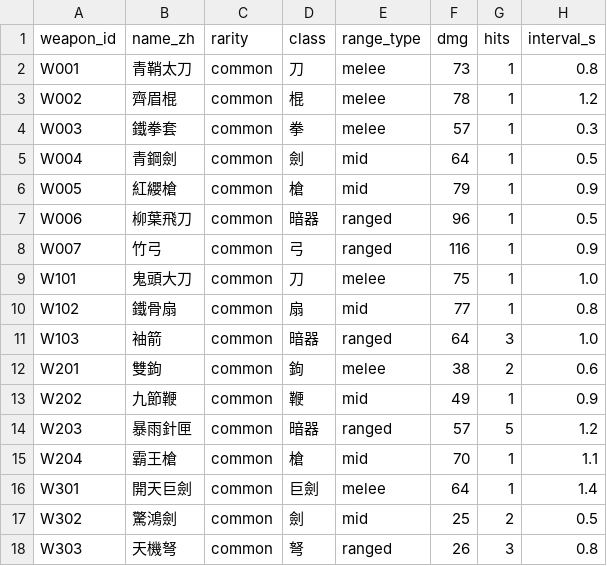
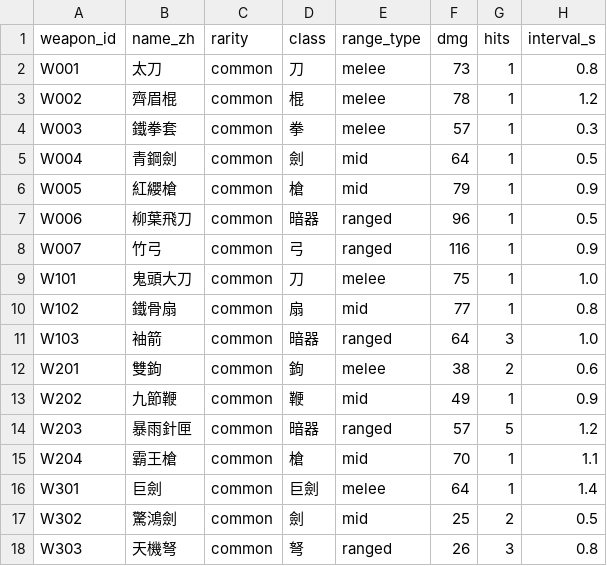
Before and after one commit to Benny021018/wuxia-rogue, a CSV file: data/weapons.csv, drawn as a sheet; only a part is shown; the diff names each change by its address in the sheet, - before the commit and + after, or states it on an @@ line.

```diff
--- a/data/weapons.csv
+++ b/data/weapons.csv
-B2 (name_zh): 青鞘太刀
+B2 (name_zh): 太刀
-B16 (name_zh): 開天巨劍
+B16 (name_zh): 巨劍
```
Also changed, not shown: 29 other files.
